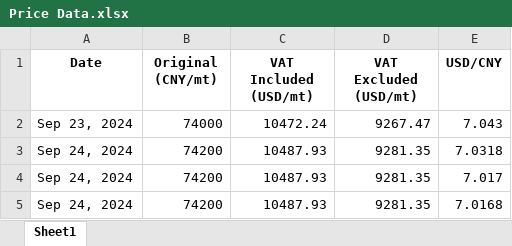
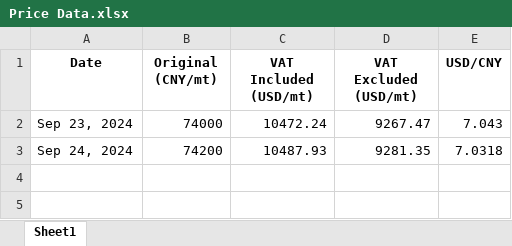
Before and after one commit to he-man-shoo/scraper, an Excel workbook: Price Data.xlsx, sheet Sheet1, drawn as a sheet; values as stored, in another font and other column widths than the file's, no borders; the diff names each change by its address in the sheet, - before the commit and + after, or states it on an @@ line.

Commit message:
Add files via upload

```diff
--- a/Price Data.xlsx (sheet Sheet1)
+++ b/Price Data.xlsx (sheet Sheet1)
-row 4: Sep 24, 2024 | 74200 | 10487.93 | 9281.35 | 7.017
-row 5: Sep 24, 2024 | 74200 | 10487.93 | 9281.35 | 7.0168
```
